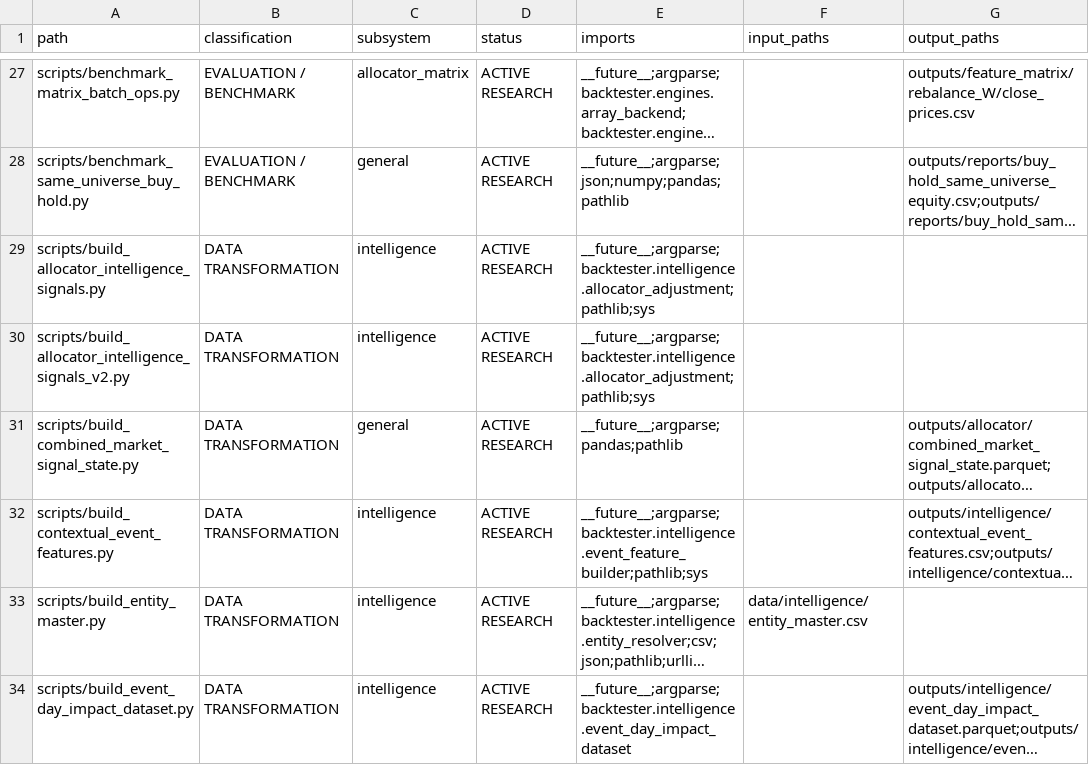
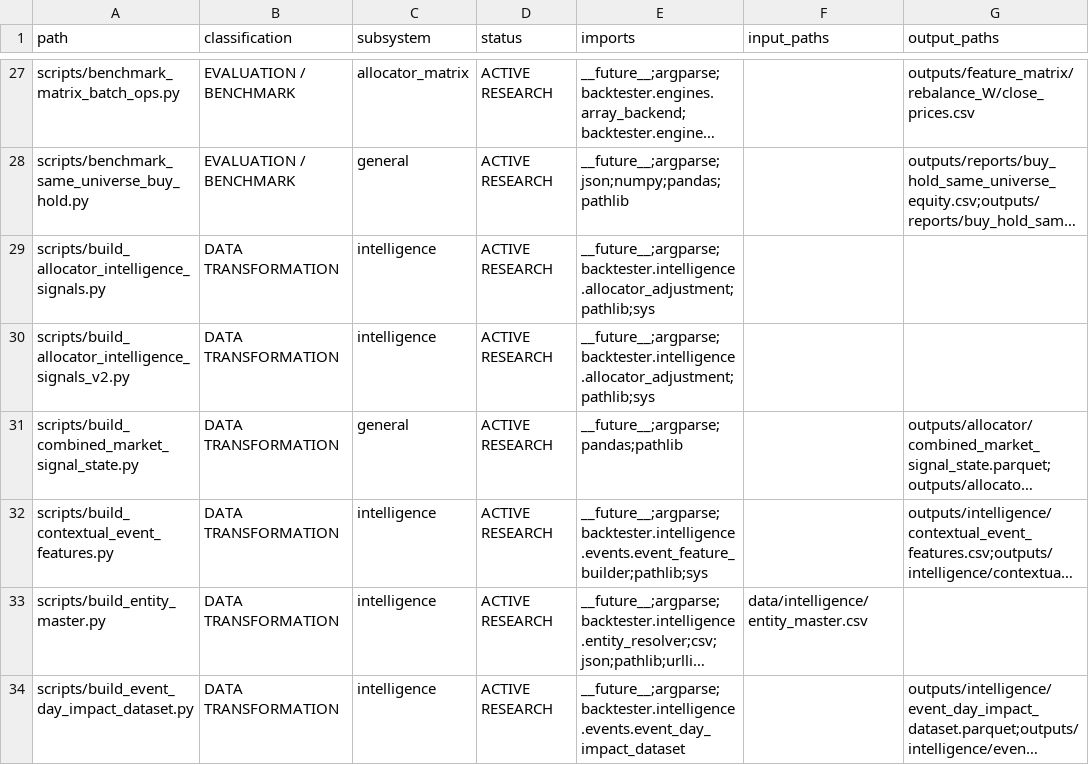
Before and after one commit to QuantumMaverickElite/Quant, a CSV file: stock-backtester/docs/reorg/scripts.csv, drawn as a sheet; only a part is shown, gaps mark what is left out; long unchanged cells end in …; the diff covers the shown part only; the diff names each change by its address in the sheet, - before the commit and + after, or states it on an @@ line.

```diff
--- a/stock-backtester/docs/reorg/scripts.csv
+++ b/stock-backtester/docs/reorg/scripts.csv
-E32 (imports): __future__;argparse;backtester.intelligence.event_feature_builder;pathlib;sys
+E32 (imports): __future__;argparse;backtester.intelligence.events.event_feature_builder;pathlib;sys
-E34 (imports): __future__;argparse;backtester.intelligence.event_day_impact_dataset
+E34 (imports): __future__;argparse;backtester.intelligence.events.event_day_impact_dataset
```
Also changed, not shown: 8 edited cells elsewhere in this file, stock-backtester/docs/reorg/subsystems.csv, 33 other files.
